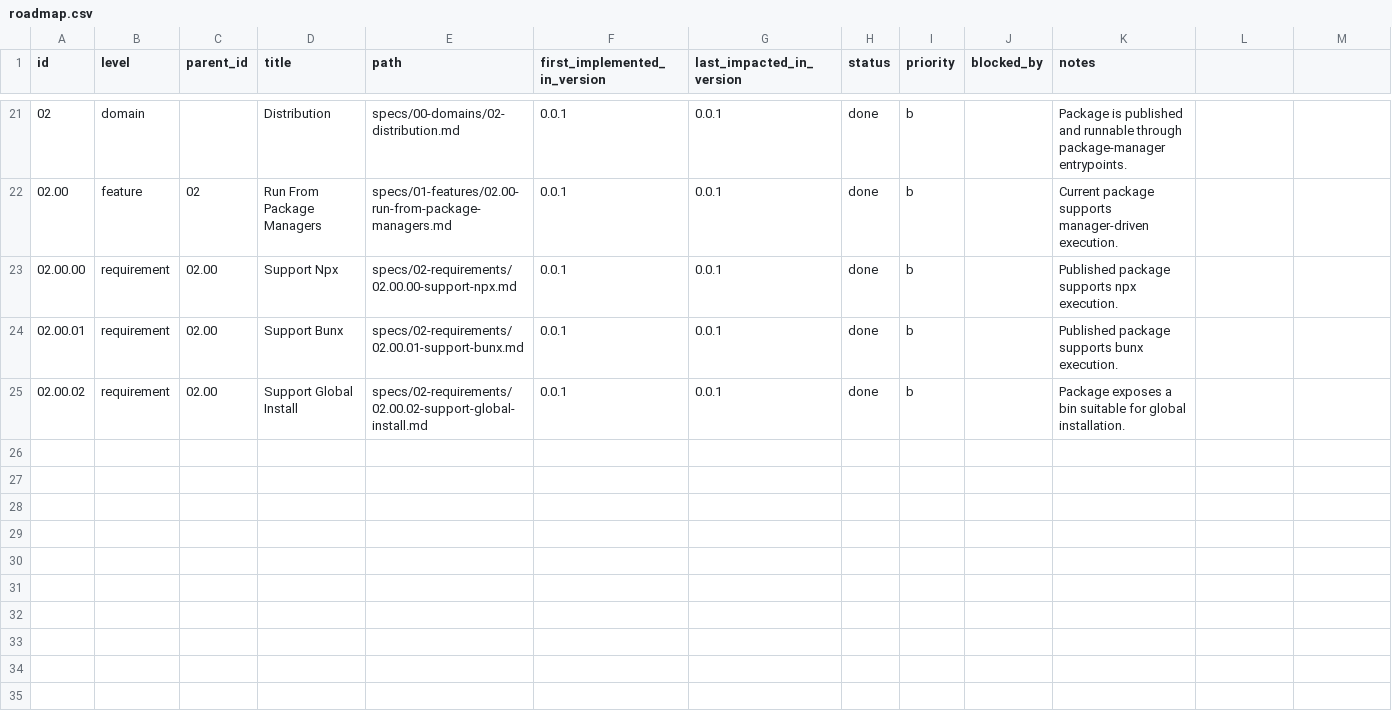
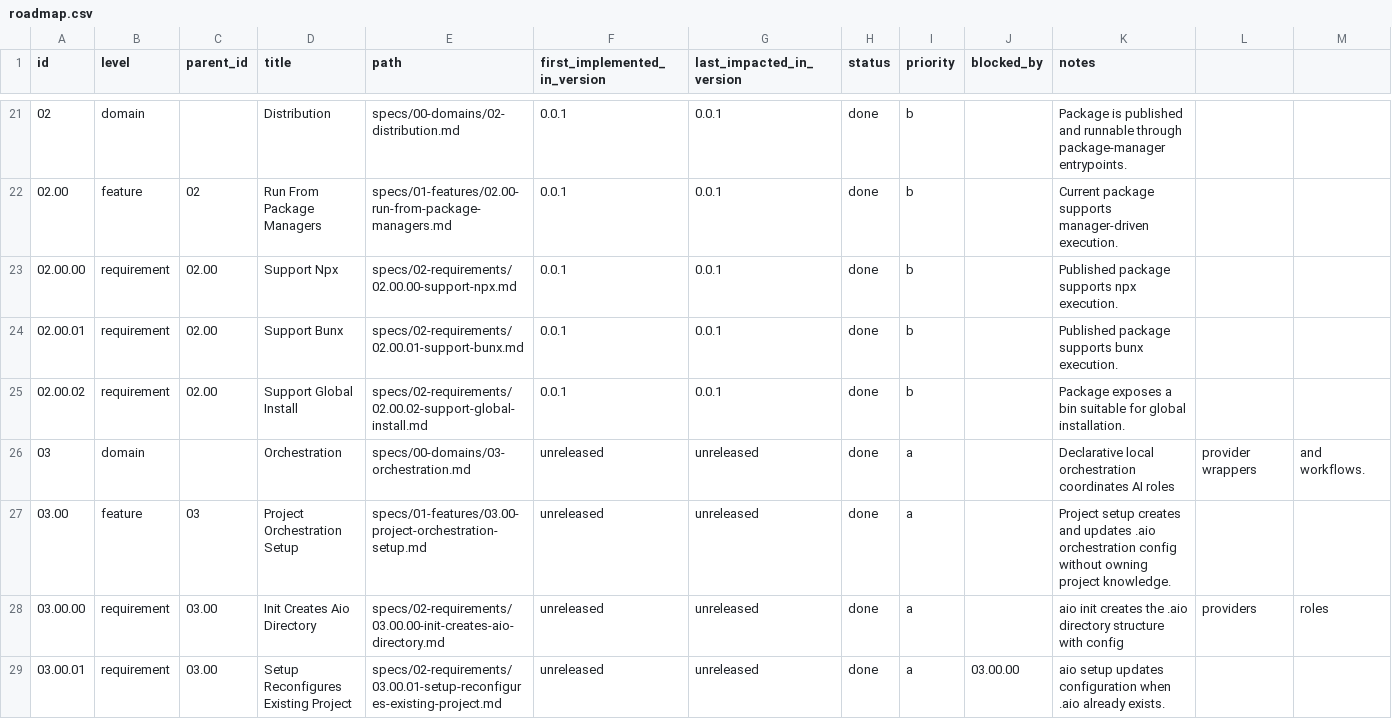
Before and after one commit to jeansordes/aio, a CSV file: specs/roadmap.csv, drawn as a sheet; only a part is shown, gaps mark what is left out; rows hold the shown columns only; the diff covers the shown part only; the diff names each change by its address in the sheet, - before the commit and + after, or states it on an @@ line.

Commit message:
feat(orchestration): add project setup and workflow runner

```diff
--- a/specs/roadmap.csv
+++ b/specs/roadmap.csv
+row 26: 03 | domain |  | Orchestration | specs/00-domains/03-orchestration.md | unreleased | unreleased | done | a |  | Declarative local orchestration coordinates AI roles | provider wrappers | and workflows.
+row 27: 03.00 | feature | 03 | Project Orchestration Setup | specs/01-features/03.00-project-orchestration-setup.md | unreleased | unreleased | done | a |  | Project setup creates and updates .aio orchestration config without owning project knowledge.
+row 28: 03.00.00 | requirement | 03.00 | Init Creates Aio Directory | specs/02-requirements/03.00.00-init-creates-aio-directory.md | unreleased | unreleased | done | a |  | aio init creates the .aio directory structure with config | providers | roles
+row 29: 03.00.01 | requirement | 03.00 | Setup Reconfigures Existing Project | specs/02-requirements/03.00.01-setup-reconfigures-existing-project.md | unreleased | unreleased | done | a | 03.00.00 | aio setup updates configuration when .aio already exists.
```
Also changed, not shown: 9 added rows elsewhere in this file, 22 other files.
